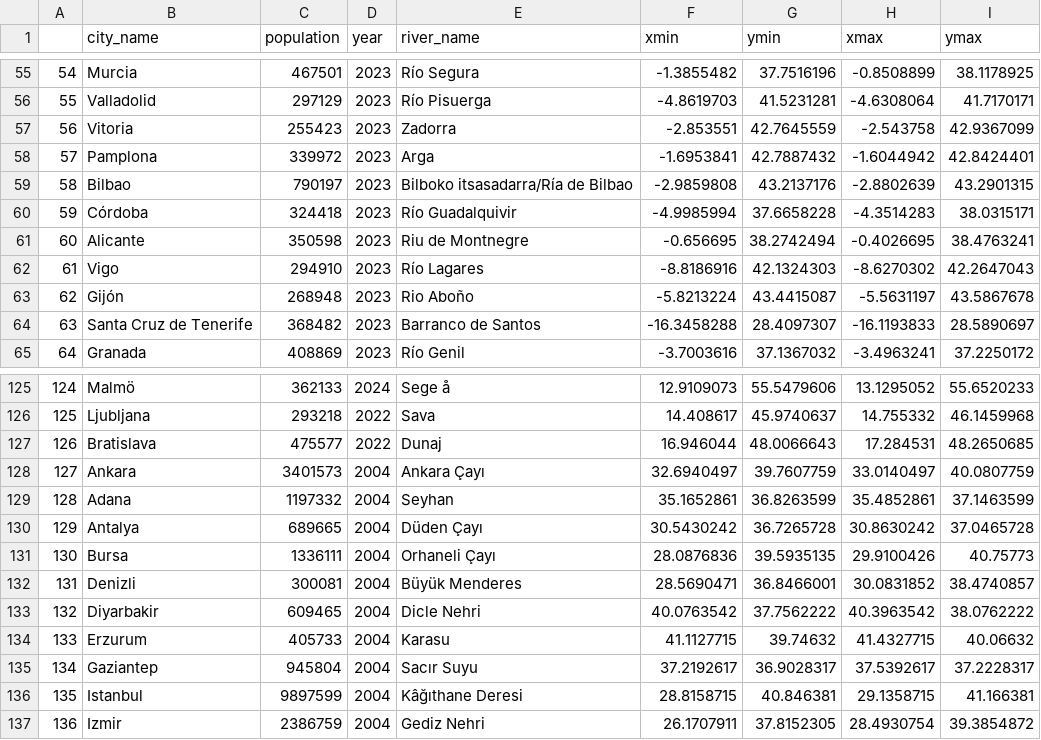
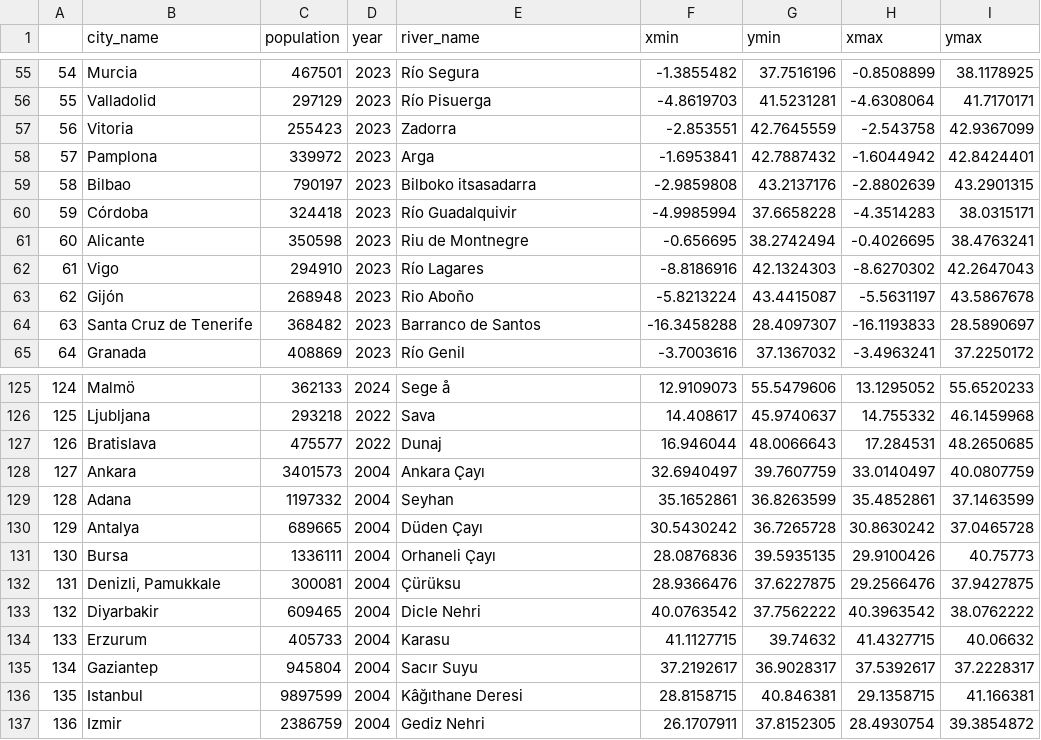
Before and after one commit to CityRiverSpaces/CRiSpDataset, a CSV file: output/city_rivers.csv, drawn as a sheet; only a part is shown, gaps mark what is left out.

Commit message:
update ciry river table

```diff
--- a/output/city_rivers.csv
+++ b/output/city_rivers.csv
@@ -58,3 +58,3 @@
 "57","Pamplona",339972,2023,"Arga",-1.6953841,42.7887432,-1.6044942,42.8424401
-"58","Bilbao",790197,2023,"Bilboko itsasadarra/Ría de Bilbao",-2.9859808,43.2137176,-2.8802639,43.2901315
+"58","Bilbao",790197,2023,"Bilboko itsasadarra",-2.9859808,43.2137176,-2.8802639,43.2901315
 "59","Córdoba",324418,2023,"Río Guadalquivir",-4.9985994,37.6658228,-4.3514283,38.0315171
@@ -131,3 +131,3 @@
 "130","Bursa",1336111,2004,"Orhaneli Çayı",28.0876836,39.5935135,29.9100426,40.75773
-"131","Denizli",300081,2004,"Büyük Menderes",28.5690471,36.8466001,30.0831852,38.4740857
+"131","Denizli, Pamukkale",300081,2004,"Çürüksu",28.9366476,37.6227875,29.2566476,37.9427875
 "132","Diyarbakir",609465,2004,"Dicle Nehri",40.0763542,37.7562222,40.3963542,38.0762222
```
